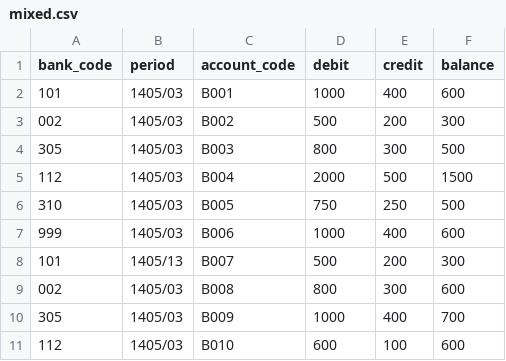
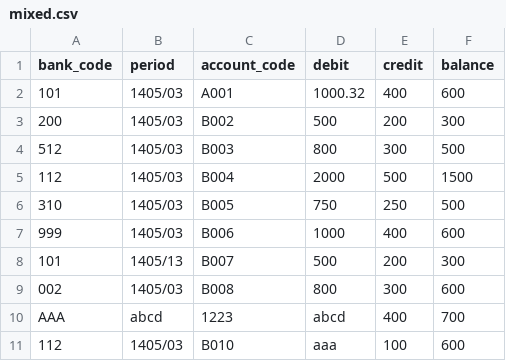
Before and after one commit to Amirmahdi-Asbaghi/bank-validator, a CSV file: data/mixed.csv, drawn as a sheet.

```diff
--- a/data/mixed.csv
+++ b/data/mixed.csv
@@ -1,5 +1,5 @@
 bank_code,period,account_code,debit,credit,balance
-101,1405/03,B001,1000,400,600
-002,1405/03,B002,500,200,300
-305,1405/03,B003,800,300,500
+101,1405/03,A001,1000.32,400,600
+200,1405/03,B002,500,200,300
+512,1405/03,B003,800,300,500
 112,1405/03,B004,2000,500,1500
@@ -9,3 +9,3 @@ bank_code,period,account_code,debit,credit,balance
 002,1405/03,B008,800,300,600
-305,1405/03,B009,1000,400,700
-112,1405/03,B010,600,100,600
+AAA,abcd,1223,abcd,400,700
+112,1405/03,B010,aaa,100,600
```
Also changed, not shown: 7 other files.
